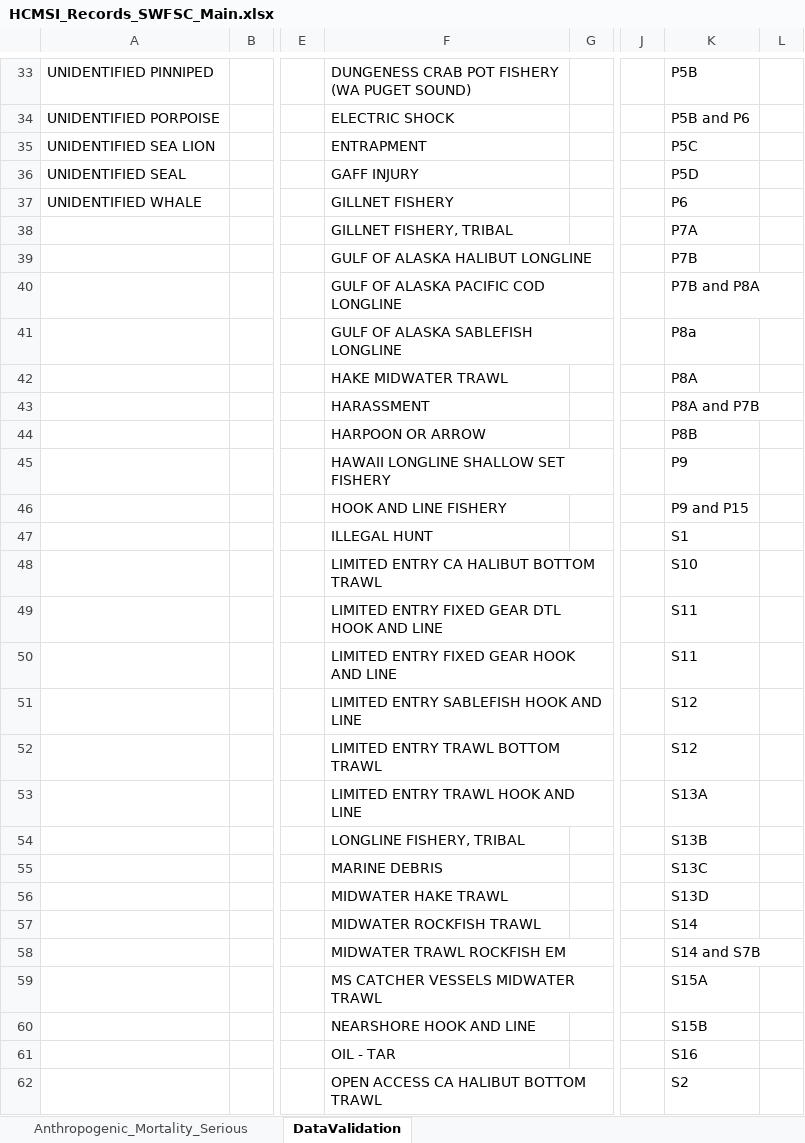
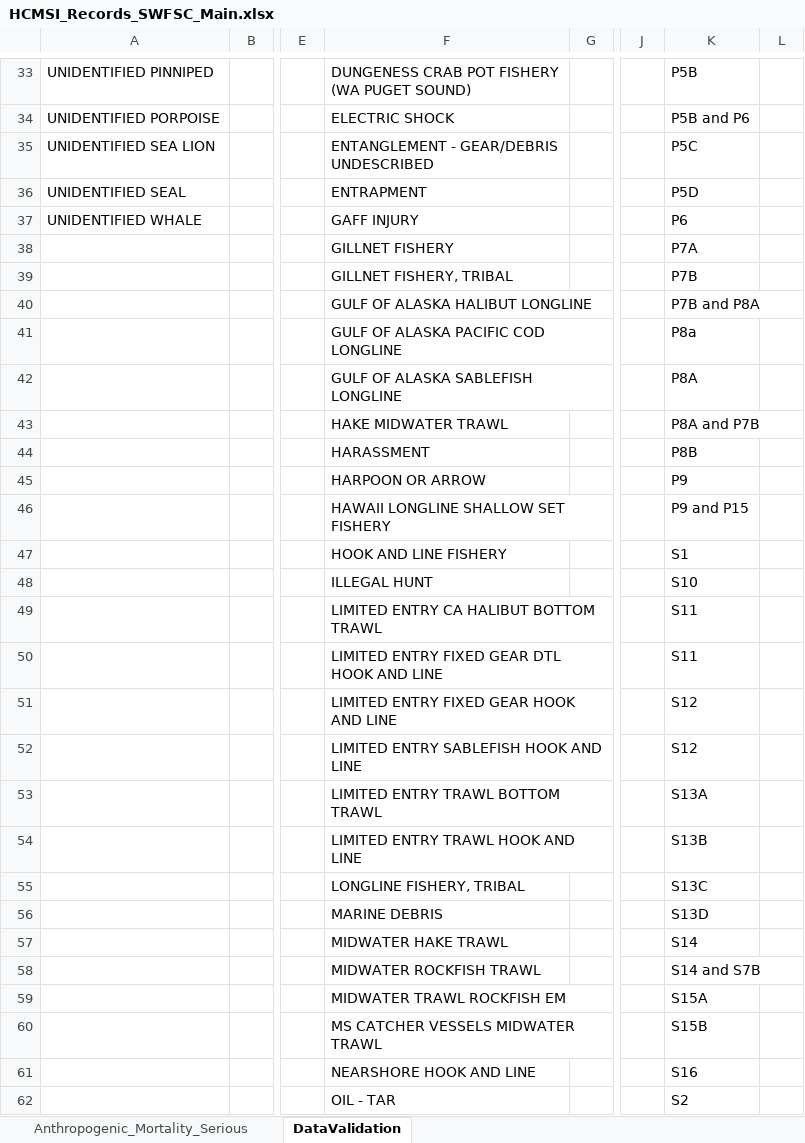
Before and after one commit to SWFSC/MSI-data, an Excel workbook: data/HCMSI_Records_SWFSC_Main.xlsx, sheet DataValidation, drawn as a sheet; only a part is shown, gaps mark what is left out; values as stored, in another font and other column widths than the file's, no borders; removed rows and columns are numbered as before the commit, all else as after; rows hold the shown columns only; the diff covers the shown part only; the diff names each change by its address in the sheet, - before the commit and + after, or states it on an @@ line.

Commit message:
records added from strandings and CDGN observer data

```diff
--- a/data/HCMSI_Records_SWFSC_Main.xlsx (sheet DataValidation)
+++ b/data/HCMSI_Records_SWFSC_Main.xlsx (sheet DataValidation)
-F35: ENTRAPMENT
+F35: ENTANGLEMENT - GEAR/DEBRIS UNDESCRIBED
-F36: GAFF INJURY
+F36: ENTRAPMENT
-F37: GILLNET FISHERY
+F37: GAFF INJURY
-F38: GILLNET FISHERY, TRIBAL
+F38: GILLNET FISHERY
-F39: GULF OF ALASKA HALIBUT LONGLINE
+F39: GILLNET FISHERY, TRIBAL
-F40: GULF OF ALASKA PACIFIC COD LONGLINE
+F40: GULF OF ALASKA HALIBUT LONGLINE
-F41: GULF OF ALASKA SABLEFISH LONGLINE
+F41: GULF OF ALASKA PACIFIC COD LONGLINE
-F42: HAKE MIDWATER TRAWL
+F42: GULF OF ALASKA SABLEFISH LONGLINE
-F43: HARASSMENT
+F43: HAKE MIDWATER TRAWL
-F44: HARPOON OR ARROW
+F44: HARASSMENT
-F45: HAWAII LONGLINE SHALLOW SET FISHERY
+F45: HARPOON OR ARROW
-F46: HOOK AND LINE FISHERY
+F46: HAWAII LONGLINE SHALLOW SET FISHERY
+row 47:  |  |  | HOOK AND LINE FISHERY |  |  | S1
-K48: S1
+K48: S10
-K49: S10
+K49: S11
-K51: S11
+K51: S12
-K53: S12
+K53: S13A
-K54: S13A
+K54: S13B
-K55: S13B
+K55: S13C
-K56: S13C
+K56: S13D
-row 56:  |  |  | MIDWATER HAKE TRAWL |  |  | S13D
-F57: MIDWATER ROCKFISH TRAWL
+F57: MIDWATER HAKE TRAWL
-F58: MIDWATER TRAWL ROCKFISH EM
+F58: MIDWATER ROCKFISH TRAWL
-F59: MS CATCHER VESSELS MIDWATER TRAWL
+F59: MIDWATER TRAWL ROCKFISH EM
-F60: NEARSHORE HOOK AND LINE
+F60: MS CATCHER VESSELS MIDWATER TRAWL
-F61: OIL - TAR
+F61: NEARSHORE HOOK AND LINE
-F62: OPEN ACCESS CA HALIBUT BOTTOM TRAWL
+F62: OIL - TAR
```
Also changed, not shown: 2 added rows, 1 removed row and 13 edited cells elsewhere in this sheet, sheet Anthropogenic_Mortality_Serious.
